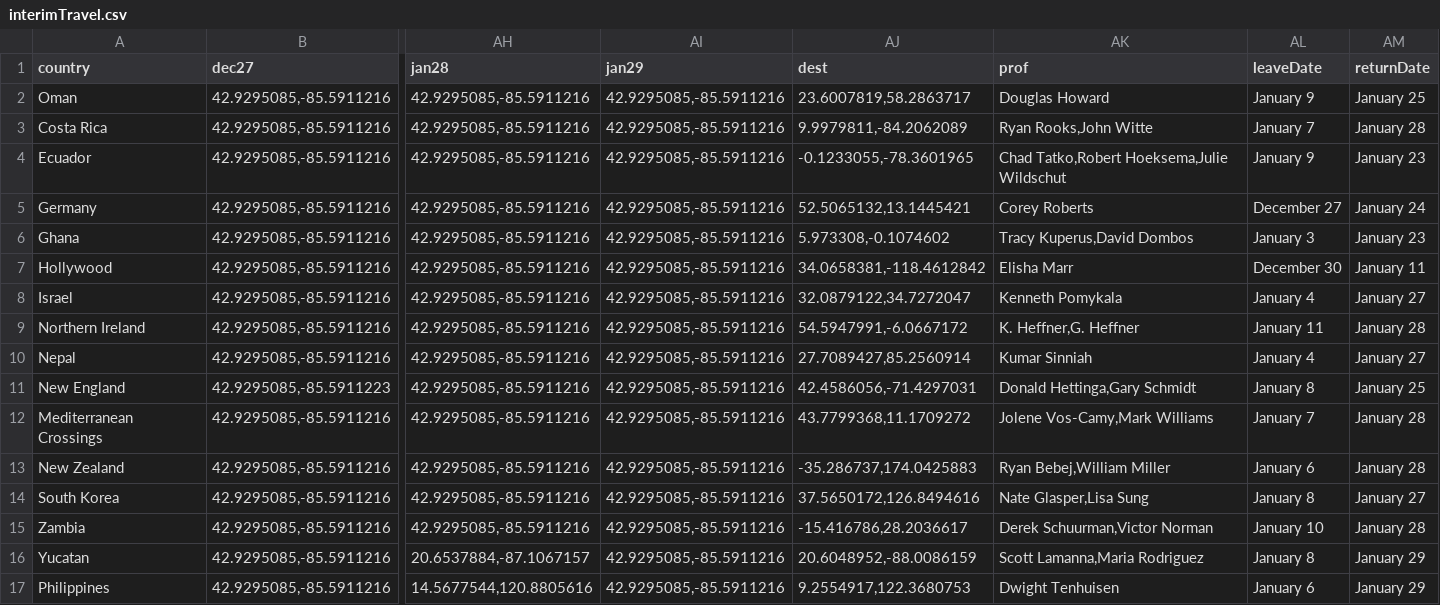
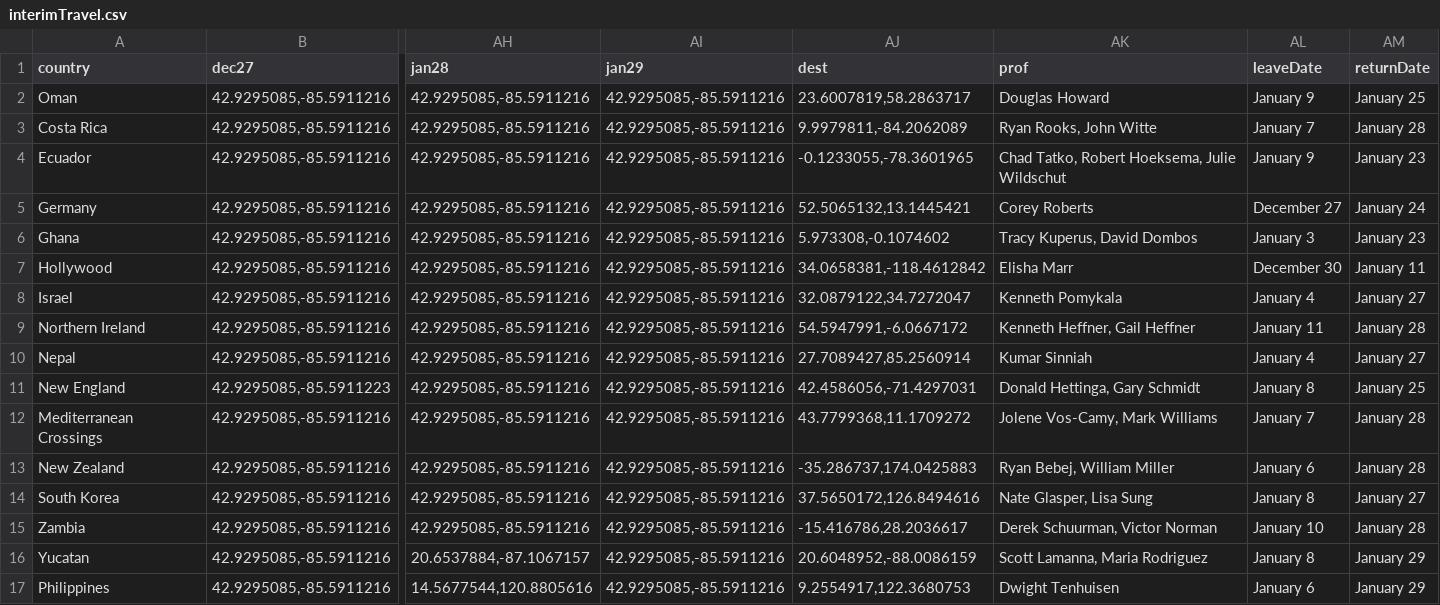
Before and after one commit to RyanVreeke/D3InterimGroupProject, a CSV file: docs/interimTravel.csv, drawn as a sheet; only a part is shown, gaps mark what is left out; the diff names each change by its address in the sheet, - before the commit and + after, or states it on an @@ line.

```diff
--- a/docs/interimTravel.csv
+++ b/docs/interimTravel.csv
-AK3 (prof): Ryan Rooks,John Witte
+AK3 (prof): Ryan Rooks, John Witte
-AK4 (prof): Chad Tatko,Robert Hoeksema,Julie Wildschut
+AK4 (prof): Chad Tatko, Robert Hoeksema, Julie Wildschut
-AK6 (prof): Tracy Kuperus,David Dombos
+AK6 (prof): Tracy Kuperus, David Dombos
-AK9 (prof): K. Heffner,G. Heffner
+AK9 (prof): Kenneth Heffner, Gail Heffner
-AK11 (prof): Donald Hettinga,Gary Schmidt
+AK11 (prof): Donald Hettinga, Gary Schmidt
-AK12 (prof): Jolene Vos-Camy,Mark Williams
+AK12 (prof): Jolene Vos-Camy, Mark Williams
-AK13 (prof): Ryan Bebej,William Miller
+AK13 (prof): Ryan Bebej, William Miller
-AK14 (prof): Nate Glasper,Lisa Sung
+AK14 (prof): Nate Glasper, Lisa Sung
-AK15 (prof): Derek Schuurman,Victor Norman
+AK15 (prof): Derek Schuurman, Victor Norman
-AK16 (prof): Scott Lamanna,Maria Rodriguez
+AK16 (prof): Scott Lamanna, Maria Rodriguez
```
Also changed, not shown: 3 other files.
